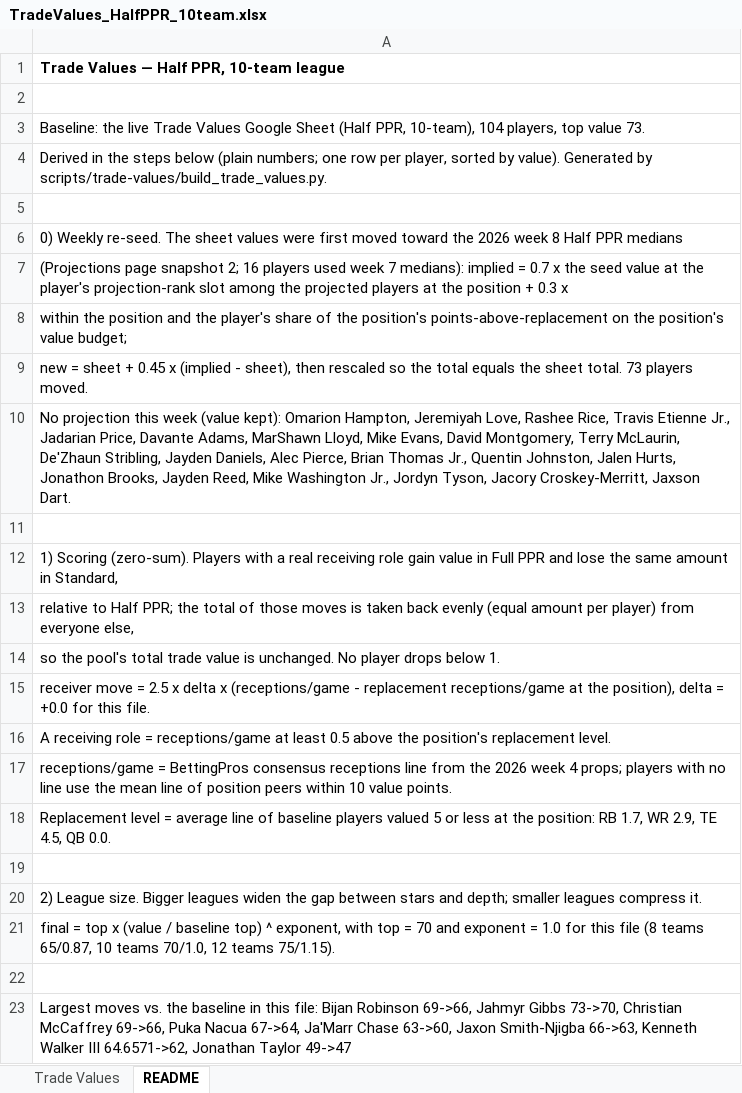
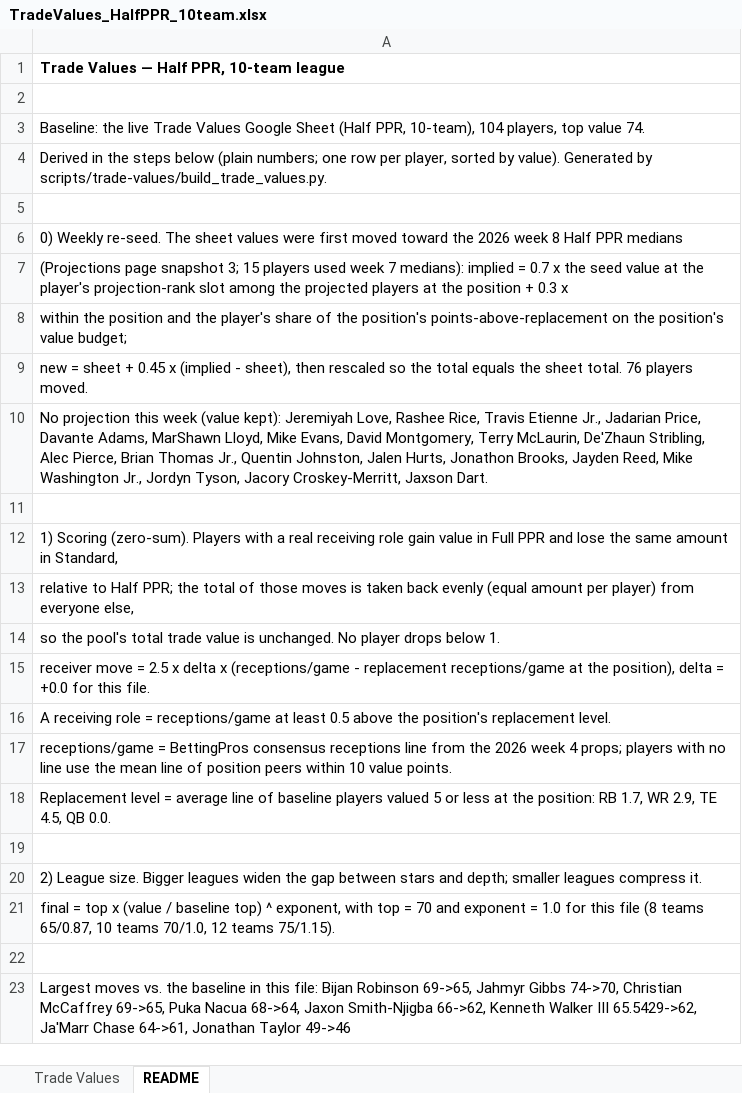
Before and after one commit to seoularpro/OddsVis, an Excel workbook: TradeValueSheets/TradeValues_HalfPPR_10team.xlsx, sheet README, drawn as a sheet; values as stored, in another font and other column widths than the file's, no borders; the diff names each change by its address in the sheet, - before the commit and + after, or states it on an @@ line.

```diff
--- a/TradeValueSheets/TradeValues_HalfPPR_10team.xlsx (sheet README)
+++ b/TradeValueSheets/TradeValues_HalfPPR_10team.xlsx (sheet README)
-A3: …top value 73.
+A3: …top value 74.
-A7: …page snapshot 2; 16 players used…
+A7: …page snapshot 3; 15 players used…
-A9: …sheet total. 73 players moved.
+A9: …sheet total. 76 players moved.
-A10: …(value kept): Omarion Hampton, Jeremiyah Love, Rashee Rice, Travis Etienne Jr., Jadarian Price, Davante Adams, MarShawn Lloyd, Mike Evans, David Montgomery, Terry McLaurin, De'Zhaun Stribling, Jayden Daniels, Alec Pierce,…
+A10: …(value kept): Jeremiyah Love, Rashee Rice, Travis Etienne Jr., Jadarian Price, Davante Adams, MarShawn Lloyd, Mike Evans, David Montgomery, Terry McLaurin, De'Zhaun Stribling, Alec Pierce,…
-A23: …Bijan Robinson 69->66, Jahmyr Gibbs 73->70, Christian McCaffrey 69->66, Puka Nacua 67->64, Ja'Marr Chase 63->60, Jaxon Smith-Njigba 66->63, Kenneth Walker III 64.6571->62, Jonathan Taylor 49->47
+A23: …Bijan Robinson 69->65, Jahmyr Gibbs 74->70, Christian McCaffrey 69->65, Puka Nacua 68->64, Jaxon Smith-Njigba 66->62, Kenneth Walker III 65.5429->62, Ja'Marr Chase 64->61, Jonathan Taylor 49->46
```
Also changed, not shown: sheet Trade Values, TradeValueSheets/TradeValues_FullPPR_10team.xlsx, TradeValueSheets/TradeValues_FullPPR_8team.xlsx, 18 other files.
